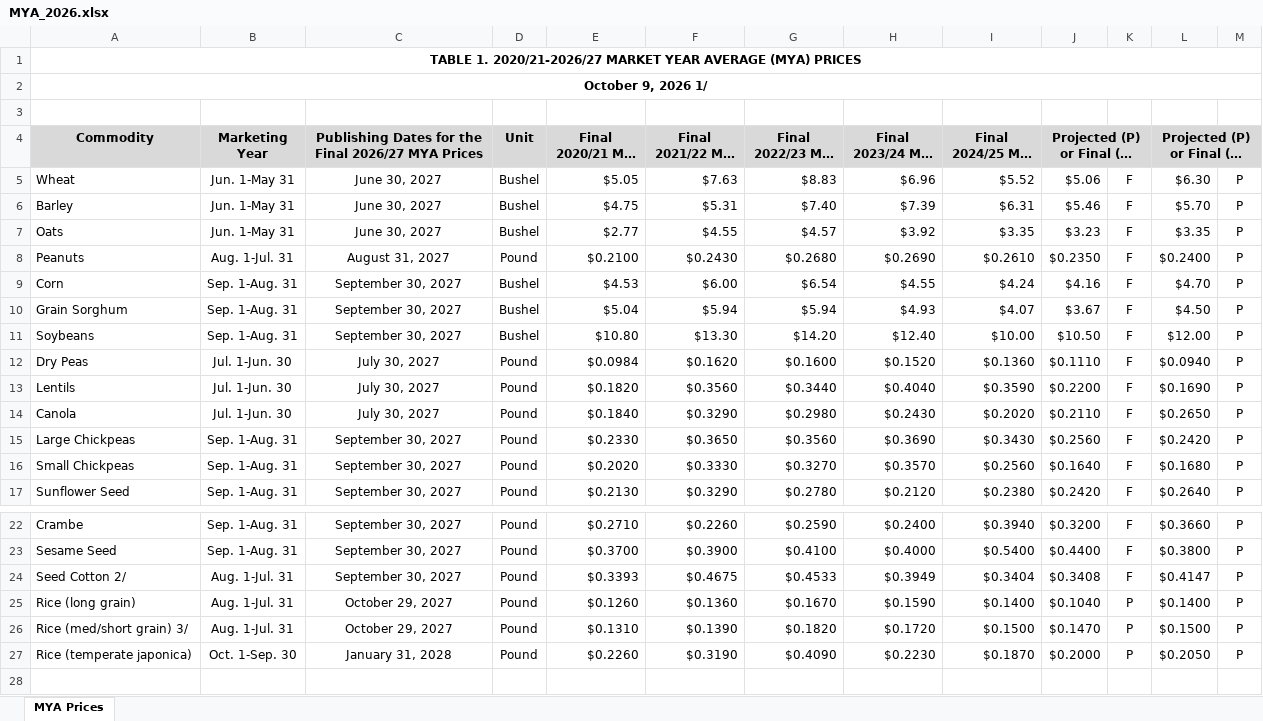
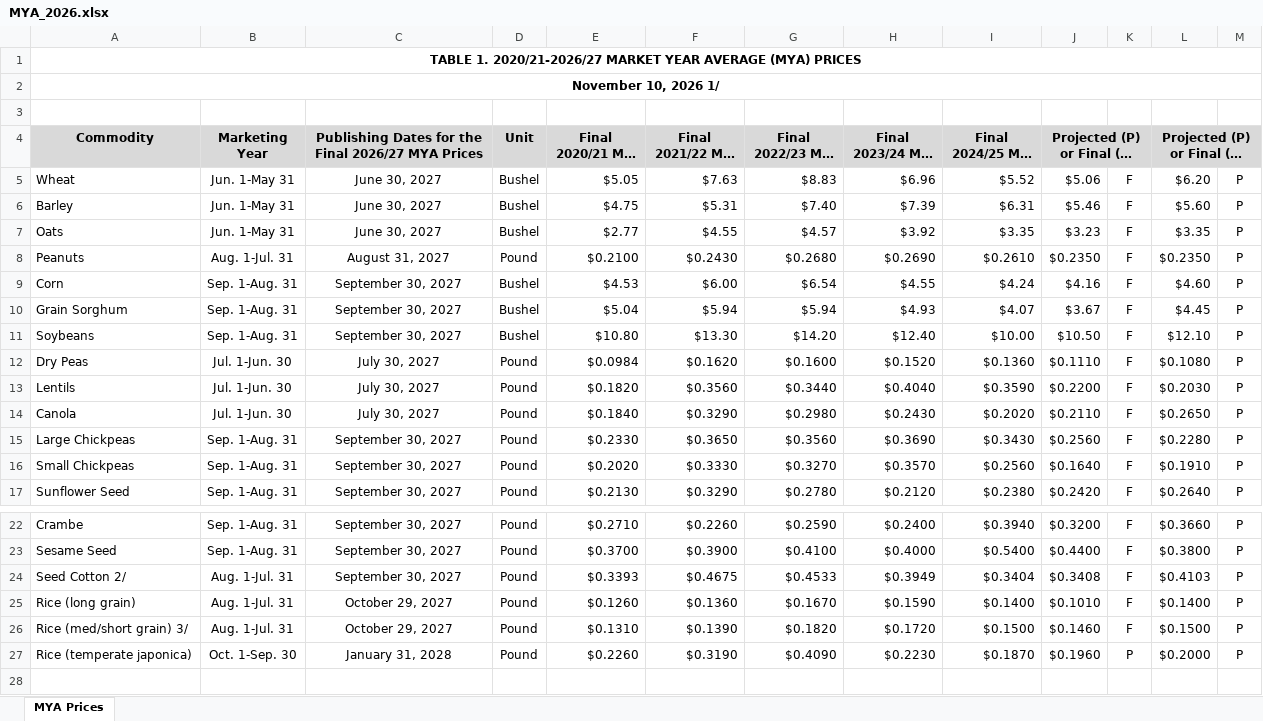
Before and after one commit to dylan-turner25/rfsa, an Excel workbook: data-raw/fsaArcPlc/input_data/fsaMyaPrice/MYA_2026.xlsx, sheet MYA Prices, drawn as a sheet; only a part is shown, gaps mark what is left out; long unchanged cells end in …; values as stored, in another font and other column widths than the file's, no borders; the diff names each change by its address in the sheet, - before the commit and + after, or states it on an @@ line.

```diff
--- a/data-raw/fsaArcPlc/input_data/fsaMyaPrice/MYA_2026.xlsx (sheet MYA Prices)
+++ b/data-raw/fsaArcPlc/input_data/fsaMyaPrice/MYA_2026.xlsx (sheet MYA Prices)
-A2 (Commodity): October 9, 2026 1/
+A2 (Commodity): November 10, 2026 1/
-L5: $6.30
+L5: $6.20
-L6: $5.70
+L6: $5.60
-L8: $0.2400
+L8: $0.2350
-L9: $4.70
+L9: $4.60
-L10: $4.50
+L10: $4.45
-L11: $12.00
+L11: $12.10
-L12: $0.0940
+L12: $0.1080
-L13: $0.1690
+L13: $0.2030
-L15: $0.2420
+L15: $0.2280
-L16: $0.1680
+L16: $0.1910
-L24: $0.4147
+L24: $0.4103
-J25: $0.1040
+J25: $0.1010
-K25:K26: P
+K25:K26: F
-J26: $0.1470
+J26: $0.1460
-J27: $0.2000
+J27: $0.1960
-L27: $0.2050
+L27: $0.2000
```
Also changed, not shown: data-raw/fsaArcPlc/input_data/fsaMyaPrice/MYA_2025.xlsx, data-raw/fsaCropAcreage/fsa_acreage_urls.xlsx, 5 other files.
